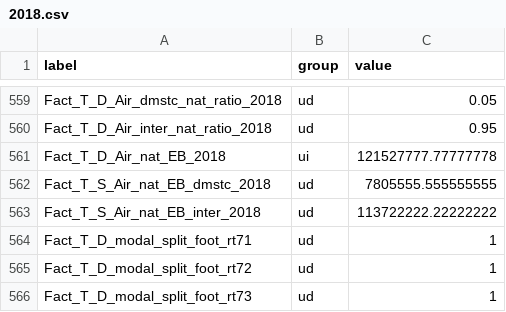
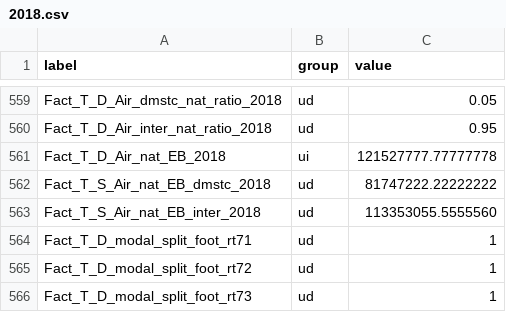
Before and after one commit to curiousleo/localzero-data-public, a CSV file: facts/2018.csv, drawn as a sheet; only a part is shown, gaps mark what is left out.

Commit message:
Change of date because there was an update in the source

```diff
--- a/facts/2018.csv
+++ b/facts/2018.csv
@@ -561,4 +561,4 @@ Fact_T_D_Air_inter_nat_ratio_2018,ud,0.95
 Fact_T_D_Air_nat_EB_2018,ui,121527777.77777778
-Fact_T_S_Air_nat_EB_dmstc_2018,ud,7805555.555555555
-Fact_T_S_Air_nat_EB_inter_2018,ud,113722222.22222222
+Fact_T_S_Air_nat_EB_dmstc_2018,ud,81747222.22222222
+Fact_T_S_Air_nat_EB_inter_2018,ud,113353055.5555560
 Fact_T_D_modal_split_foot_rt71,ud,1
```
